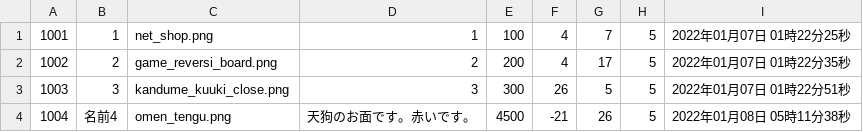
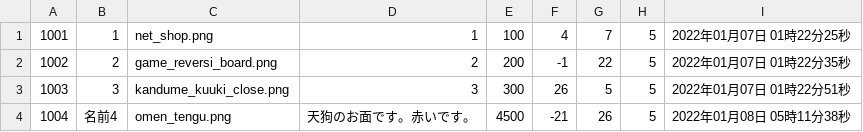
Before and after one commit to VAN1119/php, a CSV file: EC/csv/items.csv, drawn as a sheet.

```diff
--- a/EC/csv/items.csv
+++ b/EC/csv/items.csv
@@ -1,3 +1,3 @@
 1001,1,net_shop.png,1,100,4,7,5,2022年01月07日 01時22分25秒
-1002,2,game_reversi_board.png,2,200,4,17,5,2022年01月07日 01時22分35秒
+1002,2,game_reversi_board.png,2,200,-1,22,5,2022年01月07日 01時22分35秒
 1003,3,kandume_kuuki_close.png,3,300,26,5,5,2022年01月07日 01時22分51秒
```
Also changed, not shown: 4 other files.
